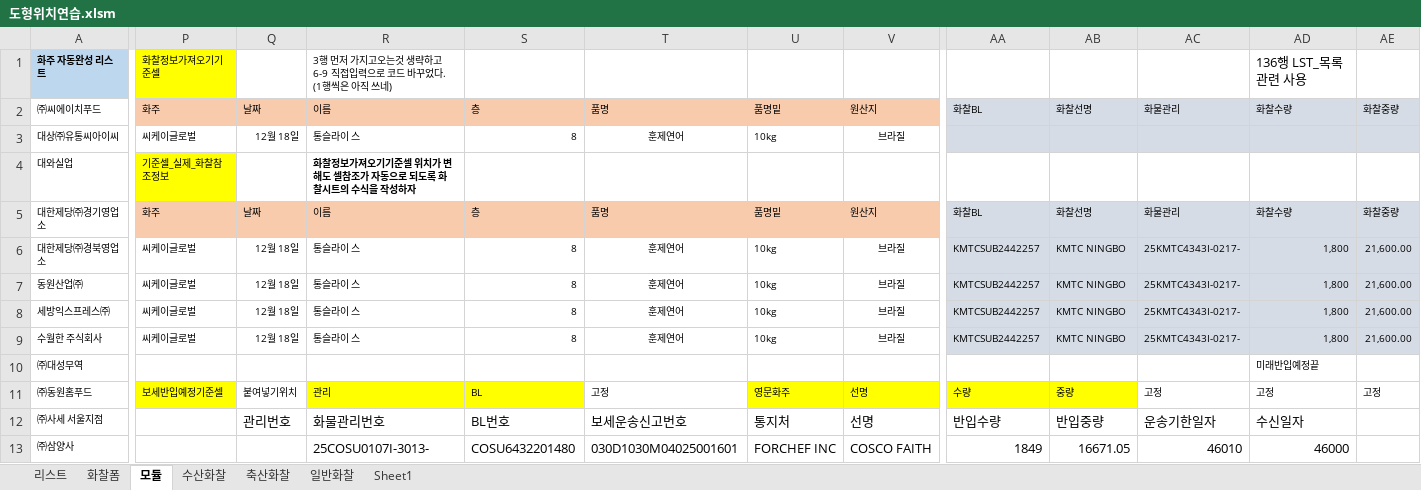
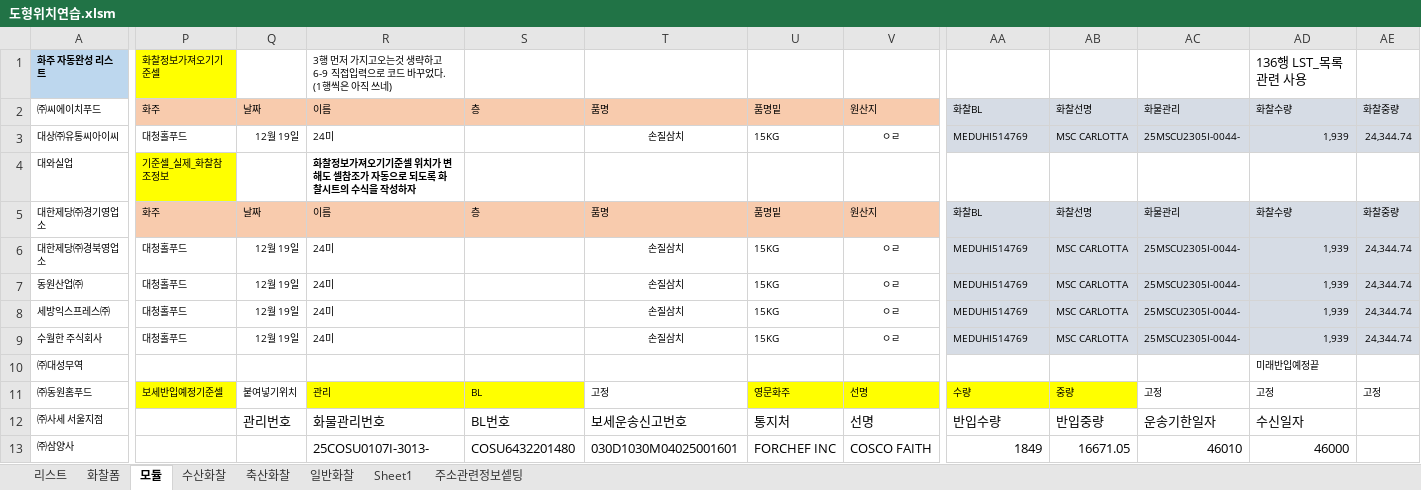
Before and after one commit to ycy2000/ycy2000.github.io, an Excel workbook: 도형위치연습.xlsm, sheet 모듈, drawn as a sheet; only a part is shown, gaps mark what is left out; values as stored, in another font and other column widths than the file's, no borders; charts and pictures not drawn; the diff covers the shown part only; the diff names each change by its address in the sheet, - before the commit and + after, or states it on an @@ line.

```diff
--- a/도형위치연습.xlsm (sheet 모듈)
+++ b/도형위치연습.xlsm (sheet 모듈)
+sheet tab: 주소관련정보셑팅
-P3: 씨케이글로벌
+P3: 대청홀푸드
-Q3: 12월 18일
+Q3: 12월 19일
-R3: 통슬라이 스
+R3: 24미
-S3: 8
+S3: (empty)
-T3: 훈제연어
+T3: 손질삼치
-U3: 10kg
+U3: 15KG
-V3: 브라질
+V3: ㅇㄹ
-AA3: (empty)
+AA3: MEDUHI514769
-AB3: (empty)
+AB3: MSC CARLOTTA
-AC3: (empty)
+AC3: 25MSCU2305I-0044-
-AD3: (empty)
+AD3: 1,939
-AE3: (empty)
+AE3: 24,344.74
-P6:P9: 씨케이글로벌
+P6:P9: 대청홀푸드
-Q6:Q9: 12월 18일
+Q6:Q9: 12월 19일
-R6:R9: 통슬라이 스
+R6:R9: 24미
-S6:S9: 8
+S6:S9: (empty)
-T6:T9: 훈제연어
+T6:T9: 손질삼치
-U6:U9: 10kg
+U6:U9: 15KG
-V6:V9: 브라질
+V6:V9: ㅇㄹ
-AA6:AA9: KMTCSUB2442257
+AA6:AA9: MEDUHI514769
-AB6:AB9: KMTC NINGBO
+AB6:AB9: MSC CARLOTTA
-AC6:AC9: 25KMTC4343I-0217-
+AC6:AC9: 25MSCU2305I-0044-
-AD6:AD9: 1,800
+AD6:AD9: 1,939
-AE6:AE9: 21,600.00
+AE6:AE9: 24,344.74
```
Also changed, not shown: 11 edited cells and cell formats elsewhere in this sheet, sheet 수산화찰, sheet 축산화찰, sheet 일반화찰, sheet Sheet1, sheet 리스트, charts or pictures, 7 other files.
